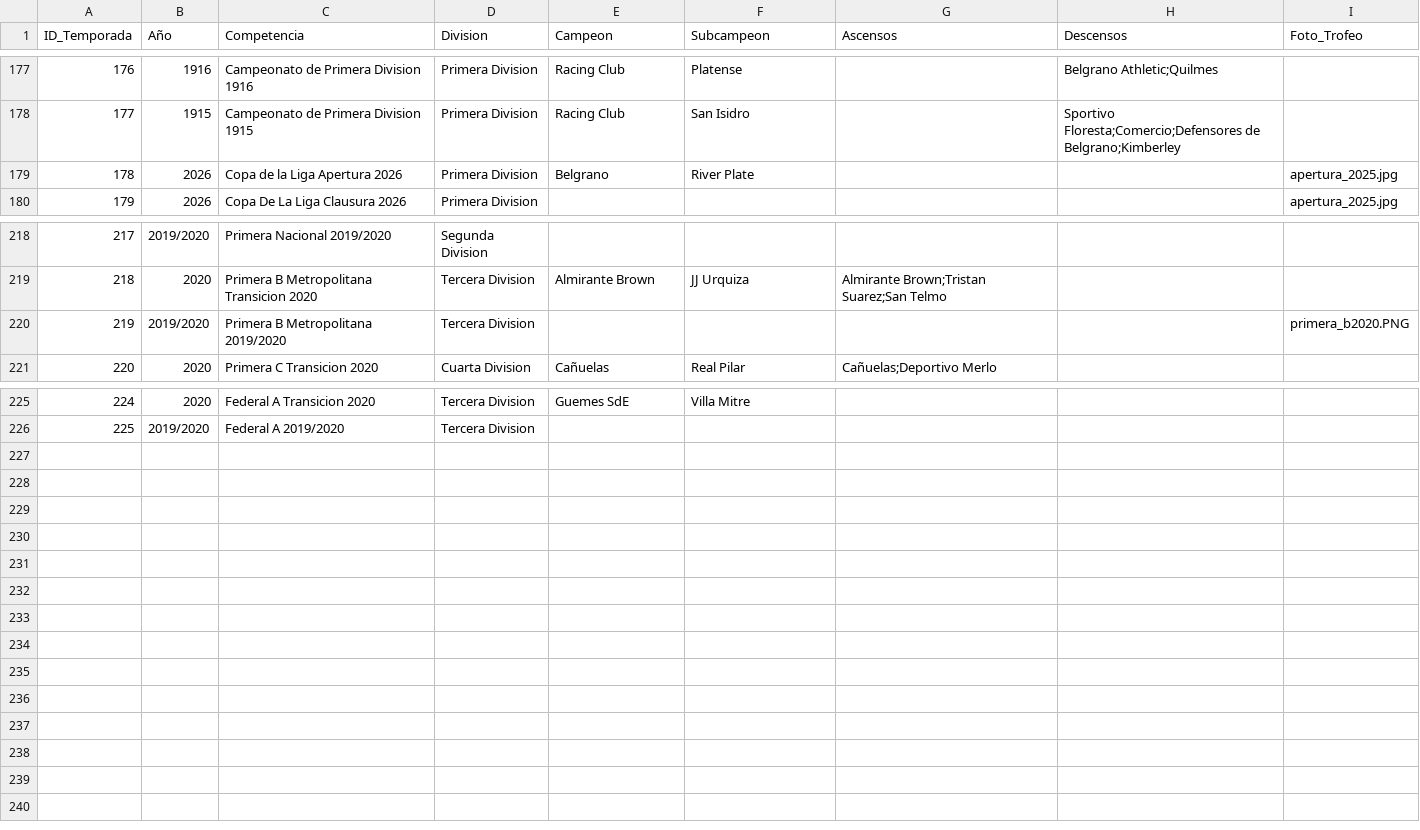
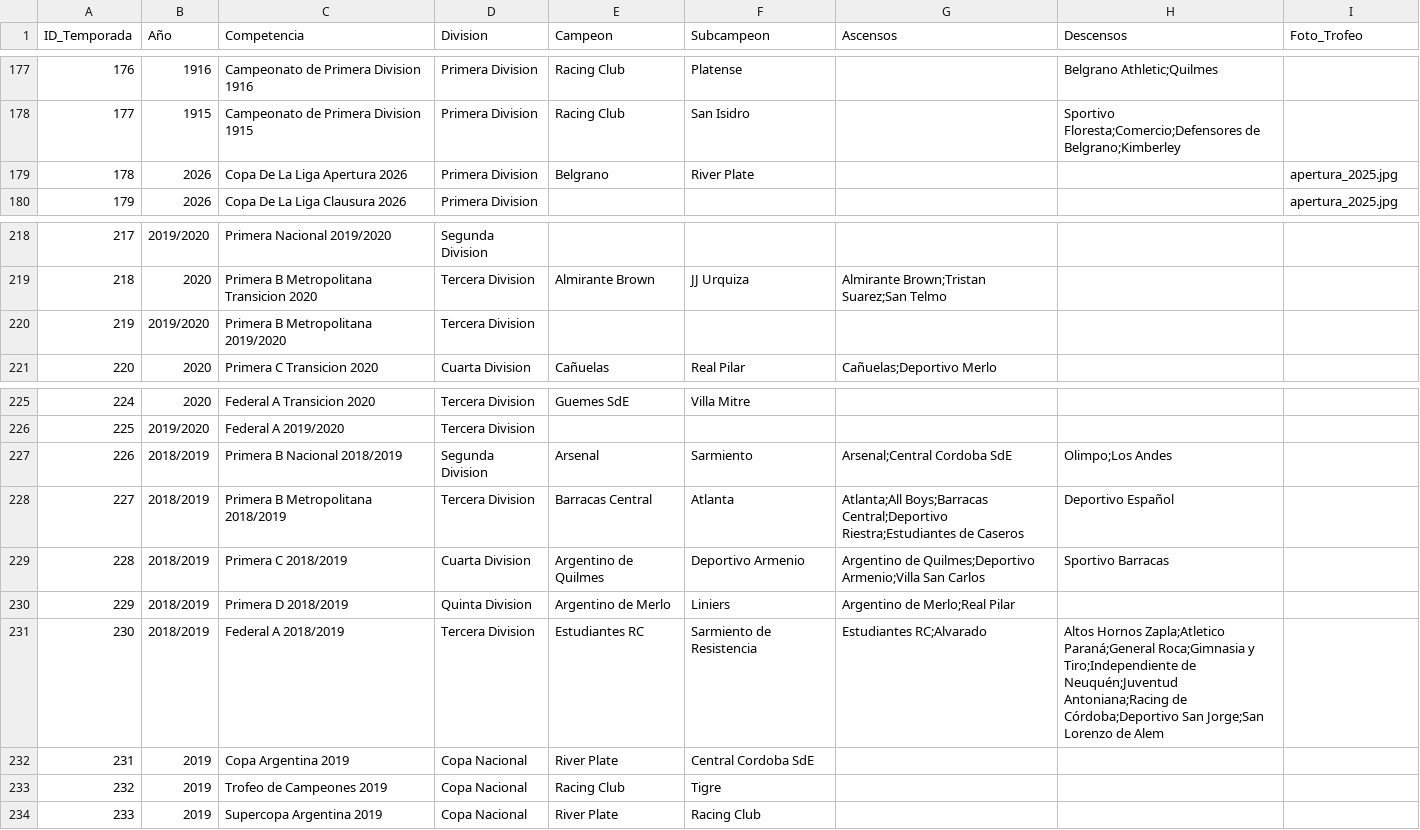
Before and after one commit to futbol-argentino/futbol-argentino, a CSV file: TEMPORADAS.csv, drawn as a sheet; only a part is shown, gaps mark what is left out.

```diff
--- a/TEMPORADAS.csv
+++ b/TEMPORADAS.csv
@@ -178,3 +178,3 @@ ID_Temporada,Año,Competencia,Division,Campeon,Subcampeon,Ascensos,Descensos,Fot
 177,1915,Campeonato de Primera Division 1915,Primera Division,Racing Club,San Isidro,,Sportivo Floresta;Comercio;Defensores de Belgrano;Kimberley,
-178,2026,Copa de la Liga Apertura 2026,Primera Division,Belgrano,River Plate,,,apertura_2025.jpg
+178,2026,Copa De La Liga Apertura 2026,Primera Division,Belgrano,River Plate,,,apertura_2025.jpg
 179,2026,Copa De La Liga Clausura 2026,Primera Division,,,,,apertura_2025.jpg
@@ -219,3 +219,3 @@ ID_Temporada,Año,Competencia,Division,Campeon,Subcampeon,Ascensos,Descensos,Fot
 218,2020,Primera B Metropolitana Transicion 2020,Tercera Division,Almirante Brown,JJ Urquiza,Almirante Brown;Tristan Suarez;San Telmo,,
-219,2019/2020,Primera B Metropolitana 2019/2020,Tercera Division,,,,,primera_b2020.PNG
+219,2019/2020,Primera B Metropolitana 2019/2020,Tercera Division,,,,,
 220,2020,Primera C Transicion 2020,Cuarta Division,Cañuelas,Real Pilar,Cañuelas;Deportivo Merlo,,
@@ -226 +226,9 @@ ID_Temporada,Año,Competencia,Division,Campeon,Subcampeon,Ascensos,Descensos,Fot
 225,2019/2020,Federal A 2019/2020,Tercera Division,,,,,
+226,2018/2019,Primera B Nacional 2018/2019,Segunda Division,Arsenal,Sarmiento,Arsenal;Central Cordoba SdE,Olimpo;Los Andes,
+227,2018/2019,Primera B Metropolitana 2018/2019,Tercera Division,Barracas Central,Atlanta,Atlanta;All Boys;Barracas Central;Deportivo Riestra;Estudiantes de Caseros,Deportivo Español,
+228,2018/2019,Primera C 2018/2019,Cuarta Division,Argentino de Quilmes,Deportivo Armenio,Argentino de Quilmes;Deportivo Armenio;Villa San Carlos,Sportivo Barracas,
+229,2018/2019,Primera D 2018/2019,Quinta Division,Argentino de Merlo,Liniers,Argentino de Merlo;Real Pilar,,
+230,2018/2019,Federal A 2018/2019,Tercera Division,Estudiantes RC,Sarmiento de Resistencia,Estudiantes RC;Alvarado,Altos Hornos Zapla;Atletico Paraná;General Roca;Gimnasia y Tiro;Independiente de Neuquén;Juventud Antoniana;Racing de Córdoba;Deportivo San Jorge;San Lorenzo de Alem,
+231,2019,Copa Argentina 2019,Copa Nacional,River Plate,Central Cordoba SdE,,,
+232,2019,Trofeo de Campeones 2019,Copa Nacional,Racing Club,Tigre,,,
+233,2019,Supercopa Argentina 2019,Copa Nacional,River Plate,Racing Club,,,
```
Also changed, not shown: Equipos.csv, 1 other file.
